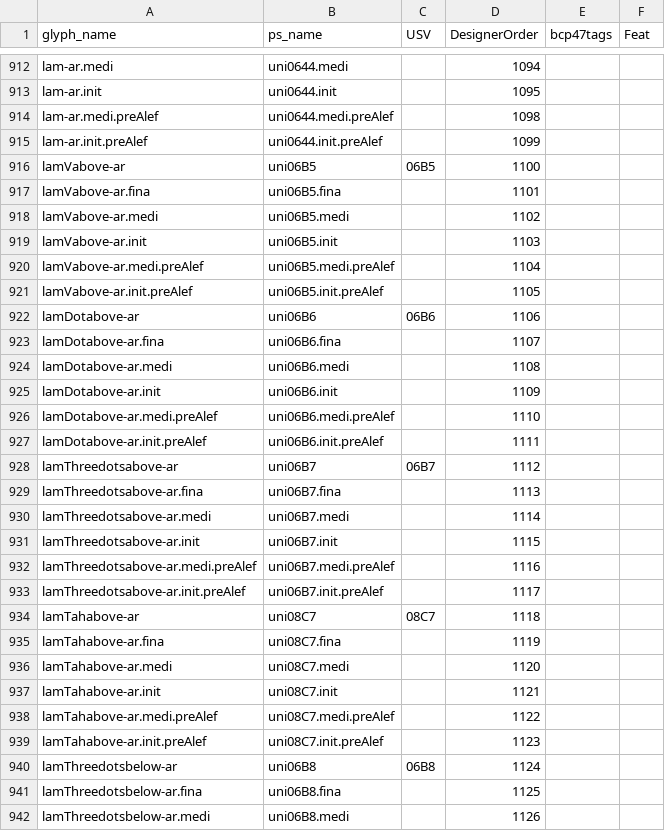
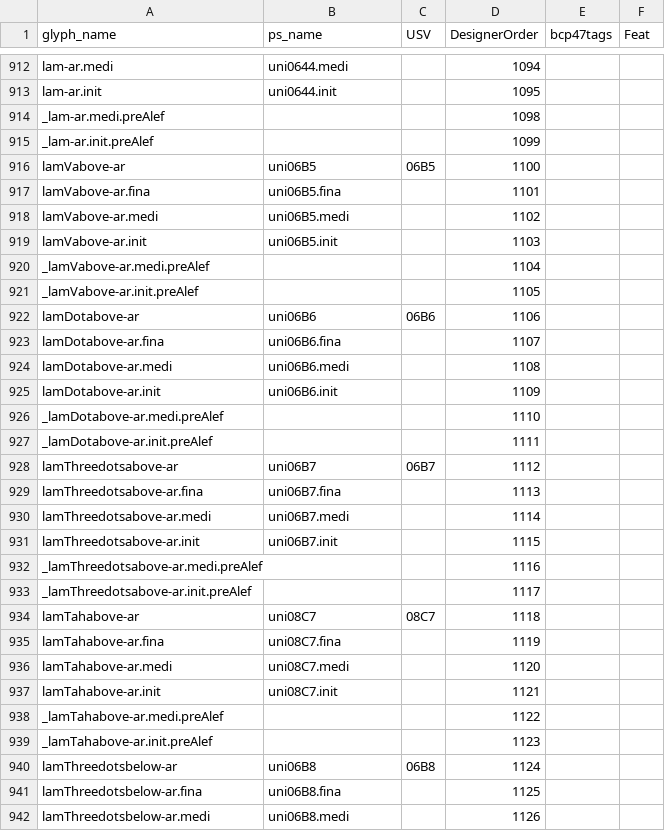
Before and after one commit to silnrsi/font-scheherazade, a CSV file: source/glyph_data.csv, drawn as a sheet; only a part is shown, gaps mark what is left out; the diff covers the shown part only.

Commit message:
Rename glyphs in glyph_data.csv. [nobuild]

```diff
--- a/source/glyph_data.csv
+++ b/source/glyph_data.csv
@@ -913,4 +913,4 @@ lam-ar.medi,uni0644.medi,,1094,,
 lam-ar.init,uni0644.init,,1095,,
-lam-ar.medi.preAlef,uni0644.medi.preAlef,,1098,,
-lam-ar.init.preAlef,uni0644.init.preAlef,,1099,,
+_lam-ar.medi.preAlef,,,1098,,
+_lam-ar.init.preAlef,,,1099,,
 lamVabove-ar,uni06B5,06B5,1100,,
@@ -919,4 +919,4 @@ lamVabove-ar.medi,uni06B5.medi,,1102,,
 lamVabove-ar.init,uni06B5.init,,1103,,
-lamVabove-ar.medi.preAlef,uni06B5.medi.preAlef,,1104,,
-lamVabove-ar.init.preAlef,uni06B5.init.preAlef,,1105,,
+_lamVabove-ar.medi.preAlef,,,1104,,
+_lamVabove-ar.init.preAlef,,,1105,,
 lamDotabove-ar,uni06B6,06B6,1106,,
@@ -925,4 +925,4 @@ lamDotabove-ar.medi,uni06B6.medi,,1108,,
 lamDotabove-ar.init,uni06B6.init,,1109,,
-lamDotabove-ar.medi.preAlef,uni06B6.medi.preAlef,,1110,,
-lamDotabove-ar.init.preAlef,uni06B6.init.preAlef,,1111,,
+_lamDotabove-ar.medi.preAlef,,,1110,,
+_lamDotabove-ar.init.preAlef,,,1111,,
 lamThreedotsabove-ar,uni06B7,06B7,1112,,
@@ -931,4 +931,4 @@ lamThreedotsabove-ar.medi,uni06B7.medi,,1114,,
 lamThreedotsabove-ar.init,uni06B7.init,,1115,,
-lamThreedotsabove-ar.medi.preAlef,uni06B7.medi.preAlef,,1116,,
-lamThreedotsabove-ar.init.preAlef,uni06B7.init.preAlef,,1117,,
+_lamThreedotsabove-ar.medi.preAlef,,,1116,,
+_lamThreedotsabove-ar.init.preAlef,,,1117,,
 lamTahabove-ar,uni08C7,08C7,1118,,
@@ -937,4 +937,4 @@ lamTahabove-ar.medi,uni08C7.medi,,1120,,
 lamTahabove-ar.init,uni08C7.init,,1121,,
-lamTahabove-ar.medi.preAlef,uni08C7.medi.preAlef,,1122,,
-lamTahabove-ar.init.preAlef,uni08C7.init.preAlef,,1123,,
+_lamTahabove-ar.medi.preAlef,,,1122,,
+_lamTahabove-ar.init.preAlef,,,1123,,
 lamThreedotsbelow-ar,uni06B8,06B8,1124,,
```
Also changed, not shown: 57 edited cells elsewhere in this file.
